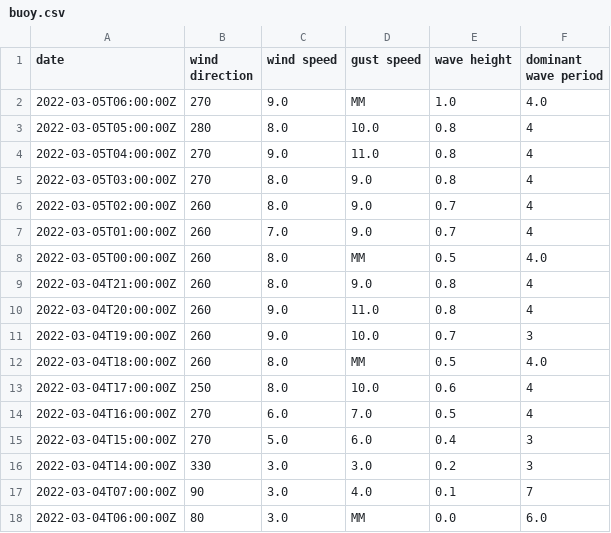
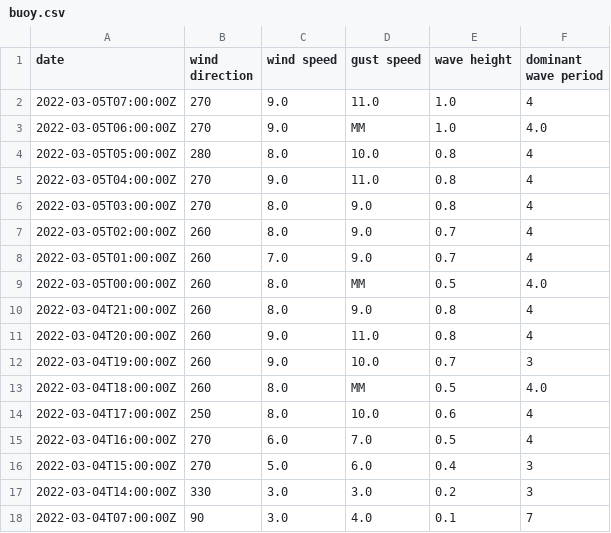
Before and after one commit to cyberdelia/halibut-bank, a CSV file: buoy.csv, drawn as a sheet; removed rows and columns are numbered as before the commit, all else as after; the diff names each change by its address in the sheet, - before the commit and + after, or states it on an @@ line.

Commit message:
Flat: latest data (2022-03-05T07:42:51.310Z) {   "date": "2022-03-05T07:42:51.310Z",   "files": [     {       "name": "buoy.csv",       "deltaBytes": 1,       "source": "https://www.ndbc.noaa.gov/data/realtime2/46146.txt"     },     {       "name": "buoy.tsv",       "deltaBytes": 0,       "source": "https://www.ndbc.noaa.gov/data/realtime2/46146.txt"     }   ] }

```diff
--- a/buoy.csv
+++ b/buoy.csv
+row 2: 2022-03-05T07:00:00Z | 270 | 9.0 | 11.0 | 1.0 | 4
-row 18: 2022-03-04T06:00:00Z | 80 | 3.0 | MM | 0.0 | 6.0
```
Also changed, not shown: buoy.tsv.
